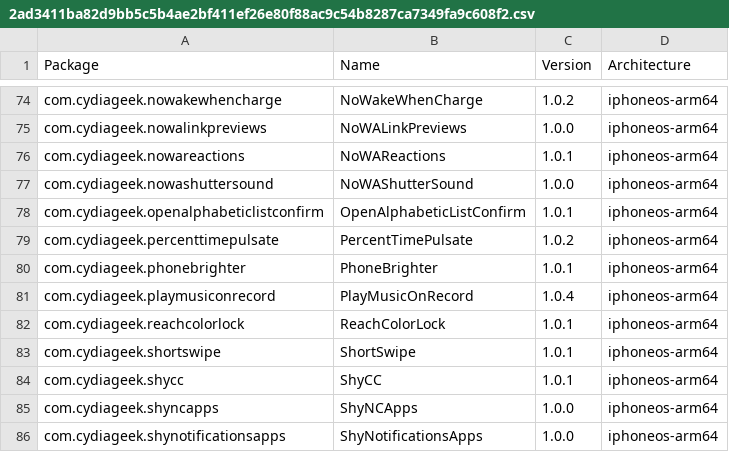
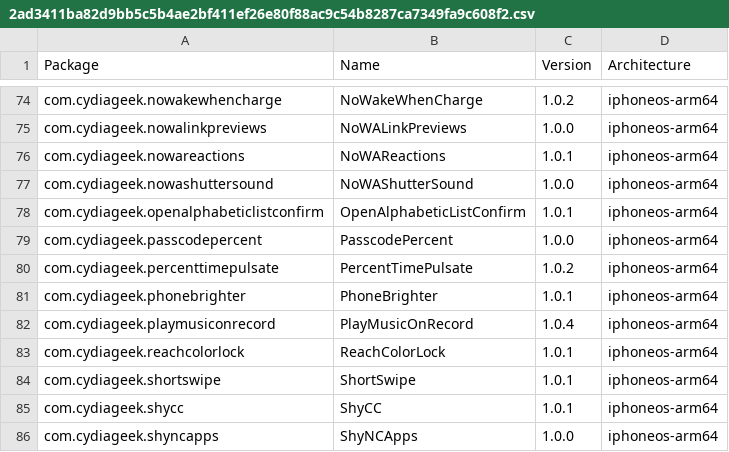
Before and after one commit to NIGHTF3AR/crc_bark, a CSV file: Library/Caches/com.nan.crc/2ad3411ba82d9bb5c5b4ae2bf411ef26e80f88ac9c54b8287ca7349fa9c608f2.csv, drawn as a sheet; only a part is shown, gaps mark what is left out; the shorter side is filled out with more unchanged rows.

```diff
--- a/Library/Caches/com.nan.crc/2ad3411ba82d9bb5c5b4ae2bf411ef26e80f88ac9c54b8287ca7349fa9c608f2.csv
+++ b/Library/Caches/com.nan.crc/2ad3411ba82d9bb5c5b4ae2bf411ef26e80f88ac9c54b8287ca7349fa9c608f2.csv
@@ -78,2 +78,3 @@ com.cydiageek.nowashuttersound,NoWAShutterSound,1.0.0,iphoneos-arm64
 com.cydiageek.openalphabeticlistconfirm,OpenAlphabeticListConfirm,1.0.1,iphoneos-arm64
+com.cydiageek.passcodepercent,PasscodePercent,1.0.0,iphoneos-arm64
 com.cydiageek.percenttimepulsate,PercentTimePulsate,1.0.2,iphoneos-arm64
```
Also changed, not shown: Library/Caches/com.nan.crc/309f8783081d0e8a7682b0c826225e4b6d8bba0e0a3ee10947e0053776fc931e.csv.
